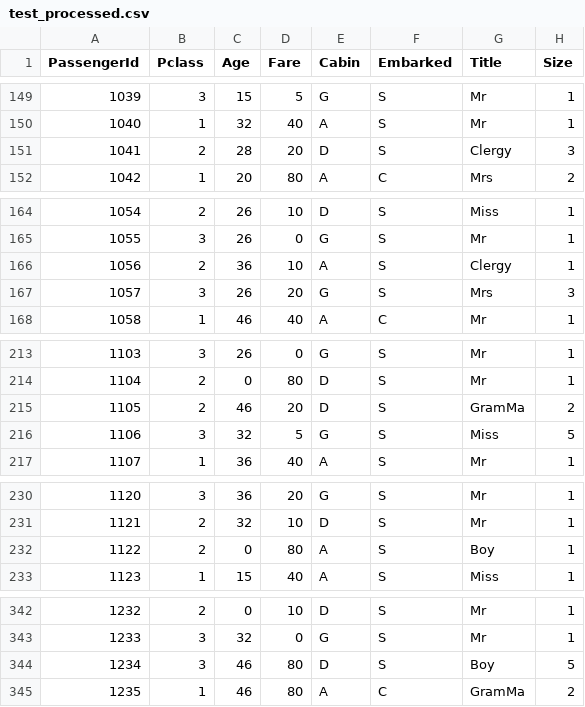
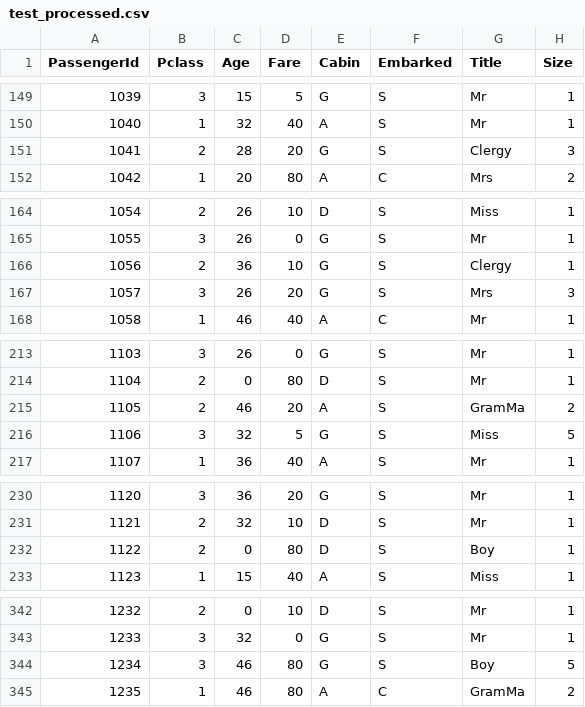
Before and after one commit to zollen/Python-ML, a CSV file: titanic_kaggle/data/test_processed.csv, drawn as a sheet; only a part is shown, gaps mark what is left out; the diff covers the shown part only.

```diff
--- a/titanic_kaggle/data/test_processed.csv
+++ b/titanic_kaggle/data/test_processed.csv
@@ -150,3 +150,3 @@ PassengerId,Pclass,Age,Fare,Cabin,Embarked,Title,Size
 1040,1,32,40,A,S,Mr,1
-1041,2,28,20,D,S,Clergy,3
+1041,2,28,20,G,S,Clergy,3
 1042,1,20,80,A,C,Mrs,2
@@ -165,3 +165,3 @@ PassengerId,Pclass,Age,Fare,Cabin,Embarked,Title,Size
 1055,3,26,0,G,S,Mr,1
-1056,2,36,10,A,S,Clergy,1
+1056,2,36,10,G,S,Clergy,1
 1057,3,26,20,G,S,Mrs,3
@@ -214,3 +214,3 @@ PassengerId,Pclass,Age,Fare,Cabin,Embarked,Title,Size
 1104,2,0,80,D,S,Mr,1
-1105,2,46,20,D,S,GramMa,2
+1105,2,46,20,A,S,GramMa,2
 1106,3,32,5,G,S,Miss,5
@@ -231,3 +231,3 @@ PassengerId,Pclass,Age,Fare,Cabin,Embarked,Title,Size
 1121,2,32,10,D,S,Mr,1
-1122,2,0,80,A,S,Boy,1
+1122,2,0,80,D,S,Boy,1
 1123,1,15,40,A,S,Miss,1
@@ -343,3 +343,3 @@ PassengerId,Pclass,Age,Fare,Cabin,Embarked,Title,Size
 1233,3,32,0,G,S,Mr,1
-1234,3,46,80,D,S,Boy,5
+1234,3,46,80,G,S,Boy,5
 1235,1,46,80,A,C,GramMa,2
```
Also changed, not shown: 1 edited cell elsewhere in this file, 1 other file.
